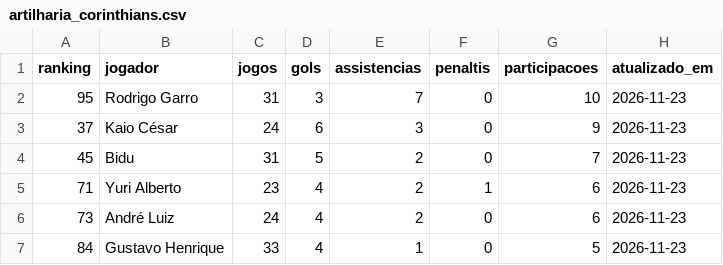
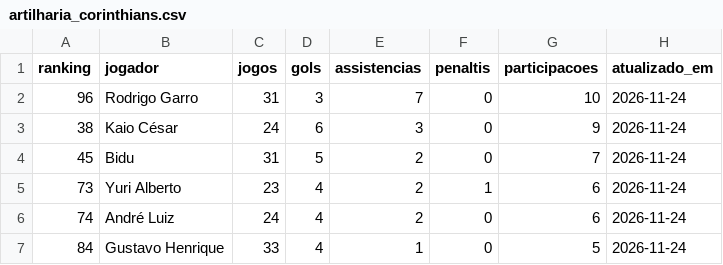
Before and after one commit to edsonsena15-lab/analise_corinthians, a CSV file: artilharia_corinthians.csv, drawn as a sheet.

```diff
--- a/artilharia_corinthians.csv
+++ b/artilharia_corinthians.csv
@@ -1,7 +1,7 @@
 ranking,jogador,jogos,gols,assistencias,penaltis,participacoes,atualizado_em
-95,Rodrigo Garro,31,3,7,0,10,2026-11-23
-37,Kaio César,24,6,3,0,9,2026-11-23
-45,Bidu,31,5,2,0,7,2026-11-23
-71,Yuri Alberto,23,4,2,1,6,2026-11-23
-73,André Luiz,24,4,2,0,6,2026-11-23
-84,Gustavo Henrique,33,4,1,0,5,2026-11-23
+96,Rodrigo Garro,31,3,7,0,10,2026-11-24
+38,Kaio César,24,6,3,0,9,2026-11-24
+45,Bidu,31,5,2,0,7,2026-11-24
+73,Yuri Alberto,23,4,2,1,6,2026-11-24
+74,André Luiz,24,4,2,0,6,2026-11-24
+84,Gustavo Henrique,33,4,1,0,5,2026-11-24
```
Also changed, not shown: simulacao_serie_a.csv, tabela_serie_a.csv, 1 other file.
